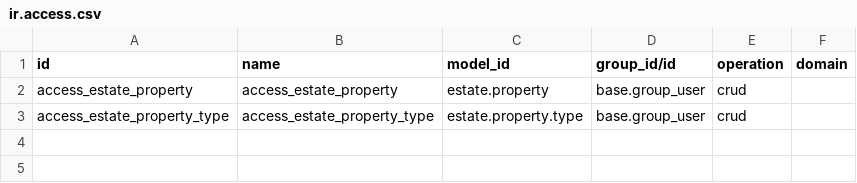
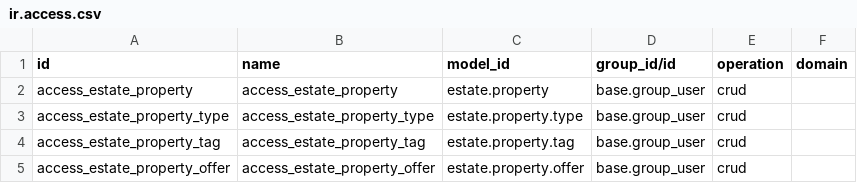
Before and after one commit to odoo-dev/tutorials, a CSV file: estate/security/ir.access.csv, drawn as a sheet.

Commit message:
[IMP] estate : adding tags and offers (forms, list and models)

```diff
--- a/estate/security/ir.access.csv
+++ b/estate/security/ir.access.csv
@@ -3 +3,3 @@ access_estate_property,access_estate_property,estate.property,base.group_user,cr
 access_estate_property_type,access_estate_property_type,estate.property.type,base.group_user,crud,
+access_estate_property_tag,access_estate_property_tag,estate.property.tag,base.group_user,crud,
+access_estate_property_offer,access_estate_property_offer,estate.property.offer,base.group_user,crud,
```
Also changed, not shown: 11 other files.
